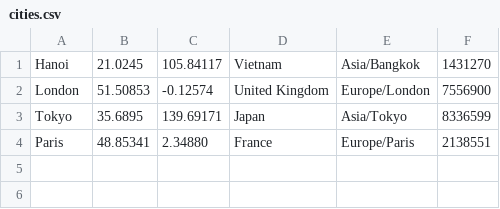
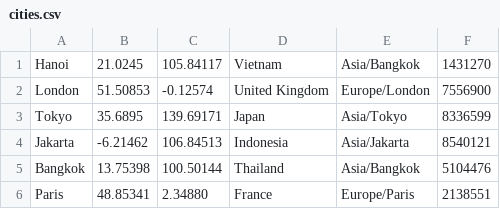
Before and after one commit to Bigguy98/weather-cli, a CSV file: cities.csv, drawn as a sheet; the diff names each change by its address in the sheet, - before the commit and + after, or states it on an @@ line.

```diff
--- a/cities.csv
+++ b/cities.csv
+row 4: Jakarta | -6.21462 | 106.84513 | Indonesia | Asia/Jakarta | 8540121
+row 5: Bangkok | 13.75398 | 100.50144 | Thailand | Asia/Bangkok | 5104476
```
Also changed, not shown: 9 other files.
